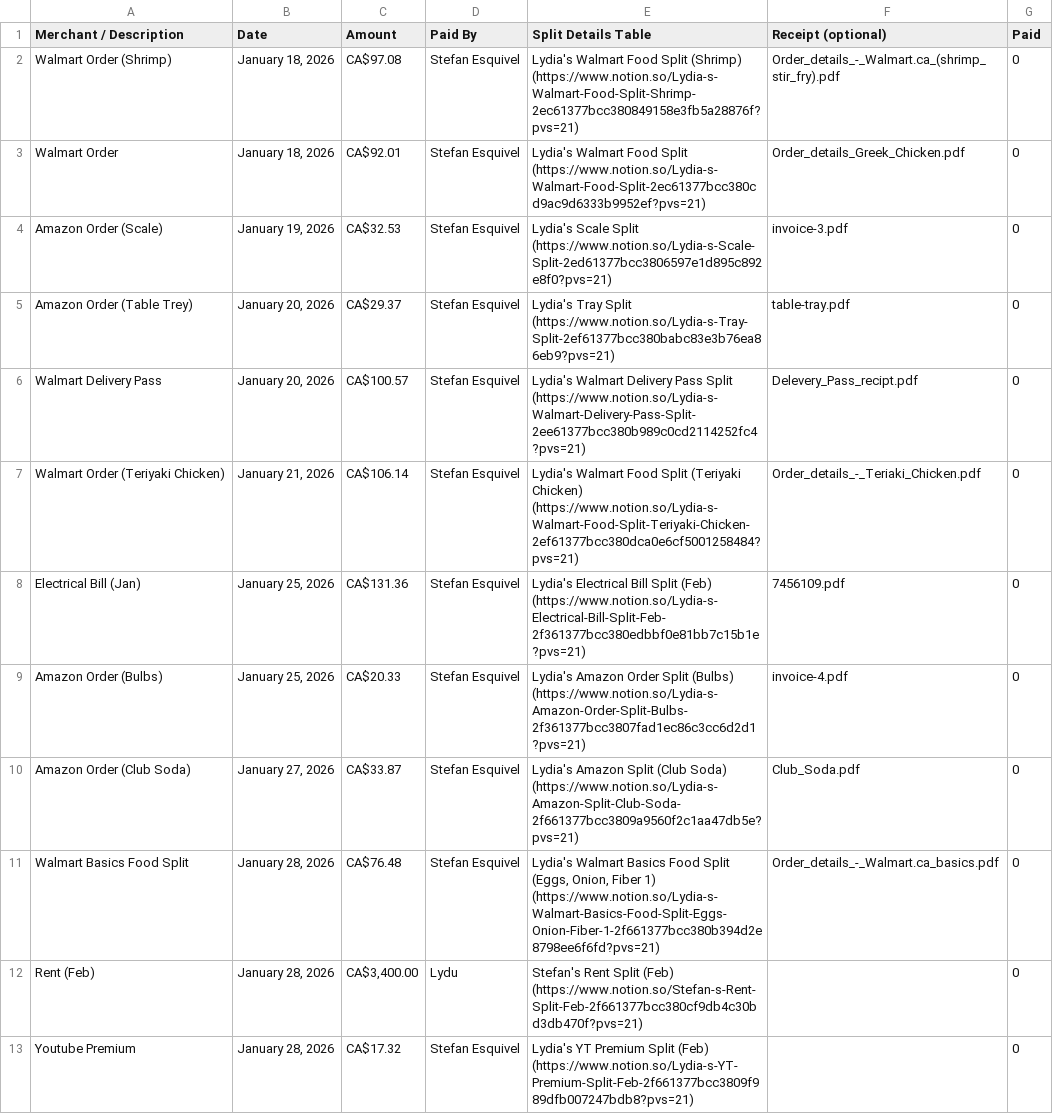
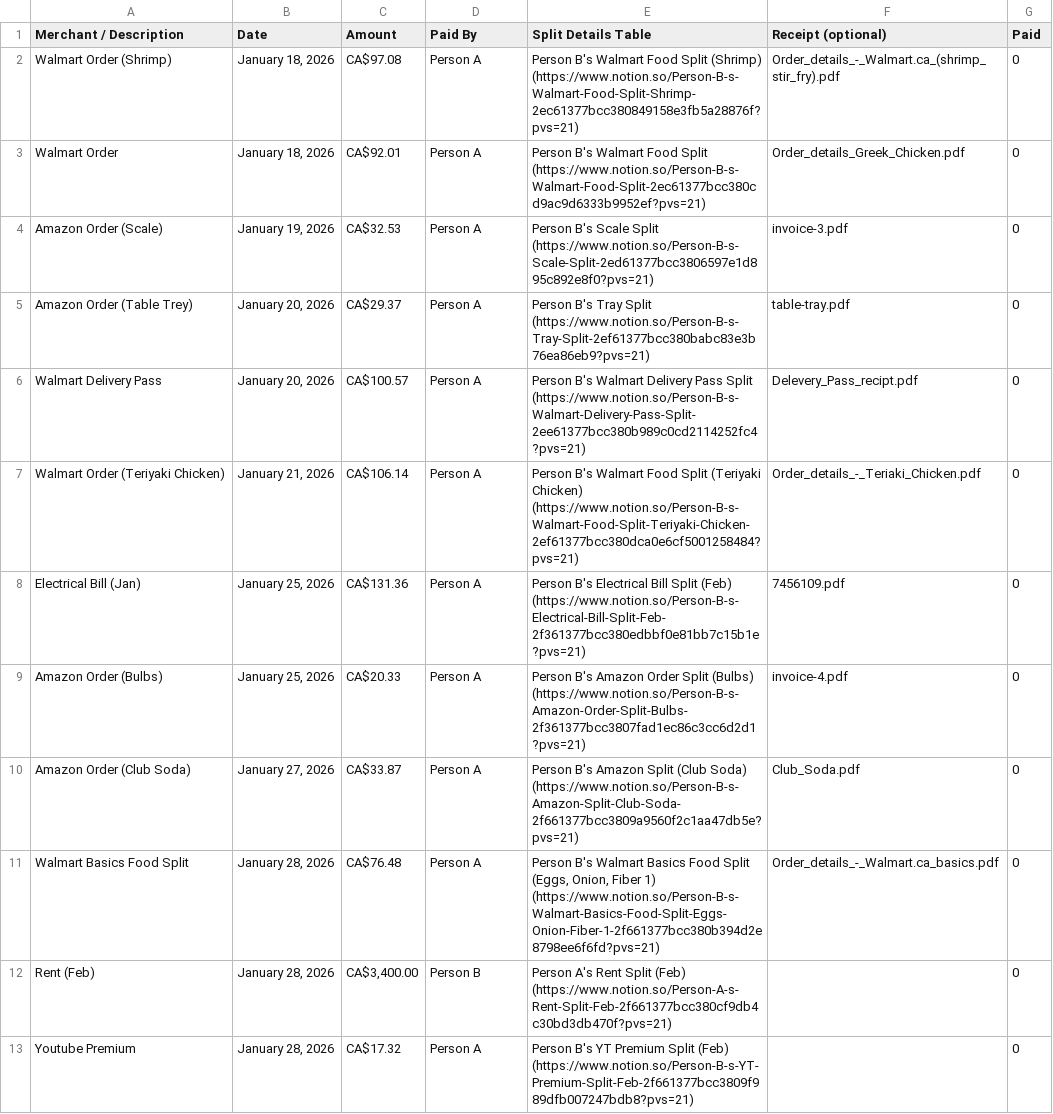
Before and after one commit to stefan-esquivel/notion_expense_automation_project, a CSV file: examples/Expense Table 27361377bcc3807b883be5176931dea4.csv, drawn as a sheet; only a part is shown; the diff covers the shown part only.

```diff
--- a/examples/Expense Table 27361377bcc3807b883be5176931dea4.csv
+++ b/examples/Expense Table 27361377bcc3807b883be5176931dea4.csv
@@ -1,13 +1,13 @@
 Merchant / Description,Date,Amount,Paid By,Split Details Table,Receipt (optional),Paid
-Walmart Order (Shrimp),"January 18, 2026",CA$97.08,Stefan Esquivel,Lydia's Walmart Food Split (Shrimp) (https://www.notion.so/Lydia-s-Walmart-Food-Split-Shrimp-2ec61377bcc380849158e3fb5a28876f?pvs=21),Order_details_-_Walmart.ca_(shrimp_stir_fry).pdf,0
-Walmart Order,"January 18, 2026",CA$92.01,Stefan Esquivel,Lydia's Walmart Food Split (https://www.notion.so/Lydia-s-Walmart-Food-Split-2ec61377bcc380cd9ac9d6333b9952ef?pvs=21),Order_details_Greek_Chicken.pdf,0
-Amazon Order (Scale),"January 19, 2026",CA$32.53,Stefan Esquivel,Lydia's Scale Split (https://www.notion.so/Lydia-s-Scale-Split-2ed61377bcc3806597e1d895c892e8f0?pvs=21),invoice-3.pdf,0
-Amazon Order (Table Trey),"January 20, 2026",CA$29.37,Stefan Esquivel,Lydia's Tray Split (https://www.notion.so/Lydia-s-Tray-Split-2ef61377bcc380babc83e3b76ea86eb9?pvs=21),table-tray.pdf,0
-Walmart Delivery Pass,"January 20, 2026",CA$100.57,Stefan Esquivel,Lydia's Walmart Delivery Pass Split (https://www.notion.so/Lydia-s-Walmart-Delivery-Pass-Split-2ee61377bcc380b989c0cd2114252fc4?pvs=21),Delevery_Pass_recipt.pdf,0
-"Walmart Order (Teriyaki Chicken) ","January 21, 2026",CA$106.14,Stefan Esquivel,Lydia's Walmart Food Split (Teriyaki Chicken) (https://www.notion.so/Lydia-s-Walmart-Food-Split-Teriyaki-Chicken-2ef61377bcc380dca0e6cf5001258484?pvs=21),Order_details_-_Teriaki_Chicken.pdf,0
-Electrical Bill (Jan),"January 25, 2026",CA$131.36,Stefan Esquivel,Lydia's Electrical Bill Split (Feb) (https://www.notion.so/Lydia-s-Electrical-Bill-Split-Feb-2f361377bcc380edbbf0e81bb7c15b1e?pvs=21),7456109.pdf,0
-Amazon Order (Bulbs),"January 25, 2026",CA$20.33,Stefan Esquivel,Lydia's Amazon Order Split (Bulbs) (https://www.notion.so/Lydia-s-Amazon-Order-Split-Bulbs-2f361377bcc3807fad1ec86c3cc6d2d1?pvs=21),invoice-4.pdf,0
-Amazon Order (Club Soda),"January 27, 2026",CA$33.87,Stefan Esquivel,Lydia's Amazon Split (Club Soda) (https://www.notion.so/Lydia-s-Amazon-Split-Club-Soda-2f661377bcc3809a9560f2c1aa47db5e?pvs=21),Club_Soda.pdf,0
-Walmart Basics Food Split,"January 28, 2026",CA$76.48,Stefan Esquivel,"Lydia's Walmart Basics Food Split (Eggs, Onion, Fiber 1) (https://www.notion.so/Lydia-s-Walmart-Basics-Food-Split-Eggs-Onion-Fiber-1-2f661377bcc380b394d2e8798ee6f6fd?pvs=21)",Order_details_-_Walmart.ca_basics.pdf,0
-Rent (Feb),"January 28, 2026","CA$3,400.00",Lydu,Stefan's Rent Split (Feb) (https://www.notion.so/Stefan-s-Rent-Split-Feb-2f661377bcc380cf9db4c30bd3db470f?pvs=21),,0
-Youtube Premium,"January 28, 2026",CA$17.32,Stefan Esquivel,Lydia's YT Premium Split (Feb) (https://www.notion.so/Lydia-s-YT-Premium-Split-Feb-2f661377bcc3809f989dfb007247bdb8?pvs=21),,0
+Walmart Order (Shrimp),"January 18, 2026",CA$97.08,Person A,Person B's Walmart Food Split (Shrimp) (https://www.notion.so/Person-B-s-Walmart-Food-Split-Shrimp-2ec61377bcc380849158e3fb5a28876f?pvs=21),Order_details_-_Walmart.ca_(shrimp_stir_fry).pdf,0
+Walmart Order,"January 18, 2026",CA$92.01,Person A,Person B's Walmart Food Split (https://www.notion.so/Person-B-s-Walmart-Food-Split-2ec61377bcc380cd9ac9d6333b9952ef?pvs=21),Order_details_Greek_Chicken.pdf,0
+Amazon Order (Scale),"January 19, 2026",CA$32.53,Person A,Person B's Scale Split (https://www.notion.so/Person-B-s-Scale-Split-2ed61377bcc3806597e1d895c892e8f0?pvs=21),invoice-3.pdf,0
+Amazon Order (Table Trey),"January 20, 2026",CA$29.37,Person A,Person B's Tray Split (https://www.notion.so/Person-B-s-Tray-Split-2ef61377bcc380babc83e3b76ea86eb9?pvs=21),table-tray.pdf,0
+Walmart Delivery Pass,"January 20, 2026",CA$100.57,Person A,Person B's Walmart Delivery Pass Split (https://www.notion.so/Person-B-s-Walmart-Delivery-Pass-Split-2ee61377bcc380b989c0cd2114252fc4?pvs=21),Delevery_Pass_recipt.pdf,0
+"Walmart Order (Teriyaki Chicken) ","January 21, 2026",CA$106.14,Person A,Person B's Walmart Food Split (Teriyaki Chicken) (https://www.notion.so/Person-B-s-Walmart-Food-Split-Teriyaki-Chicken-2ef61377bcc380dca0e6cf5001258484?pvs=21),Order_details_-_Teriaki_Chicken.pdf,0
+Electrical Bill (Jan),"January 25, 2026",CA$131.36,Person A,Person B's Electrical Bill Split (Feb) (https://www.notion.so/Person-B-s-Electrical-Bill-Split-Feb-2f361377bcc380edbbf0e81bb7c15b1e?pvs=21),7456109.pdf,0
+Amazon Order (Bulbs),"January 25, 2026",CA$20.33,Person A,Person B's Amazon Order Split (Bulbs) (https://www.notion.so/Person-B-s-Amazon-Order-Split-Bulbs-2f361377bcc3807fad1ec86c3cc6d2d1?pvs=21),invoice-4.pdf,0
+Amazon Order (Club Soda),"January 27, 2026",CA$33.87,Person A,Person B's Amazon Split (Club Soda) (https://www.notion.so/Person-B-s-Amazon-Split-Club-Soda-2f661377bcc3809a9560f2c1aa47db5e?pvs=21),Club_Soda.pdf,0
+Walmart Basics Food Split,"January 28, 2026",CA$76.48,Person A,"Person B's Walmart Basics Food Split (Eggs, Onion, Fiber 1) (https://www.notion.so/Person-B-s-Walmart-Basics-Food-Split-Eggs-Onion-Fiber-1-2f661377bcc380b394d2e8798ee6f6fd?pvs=21)",Order_details_-_Walmart.ca_basics.pdf,0
+Rent (Feb),"January 28, 2026","CA$3,400.00",Person B,Person A's Rent Split (Feb) (https://www.notion.so/Person-A-s-Rent-Split-Feb-2f661377bcc380cf9db4c30bd3db470f?pvs=21),,0
+Youtube Premium,"January 28, 2026",CA$17.32,Person A,Person B's YT Premium Split (Feb) (https://www.notion.so/Person-B-s-YT-Premium-Split-Feb-2f661377bcc3809f989dfb007247bdb8?pvs=21),,0
```
Also changed, not shown: 23 edited cells elsewhere in this file, examples/Split Details Table 27361377bcc3805b8815cc38f890f30f.csv.
